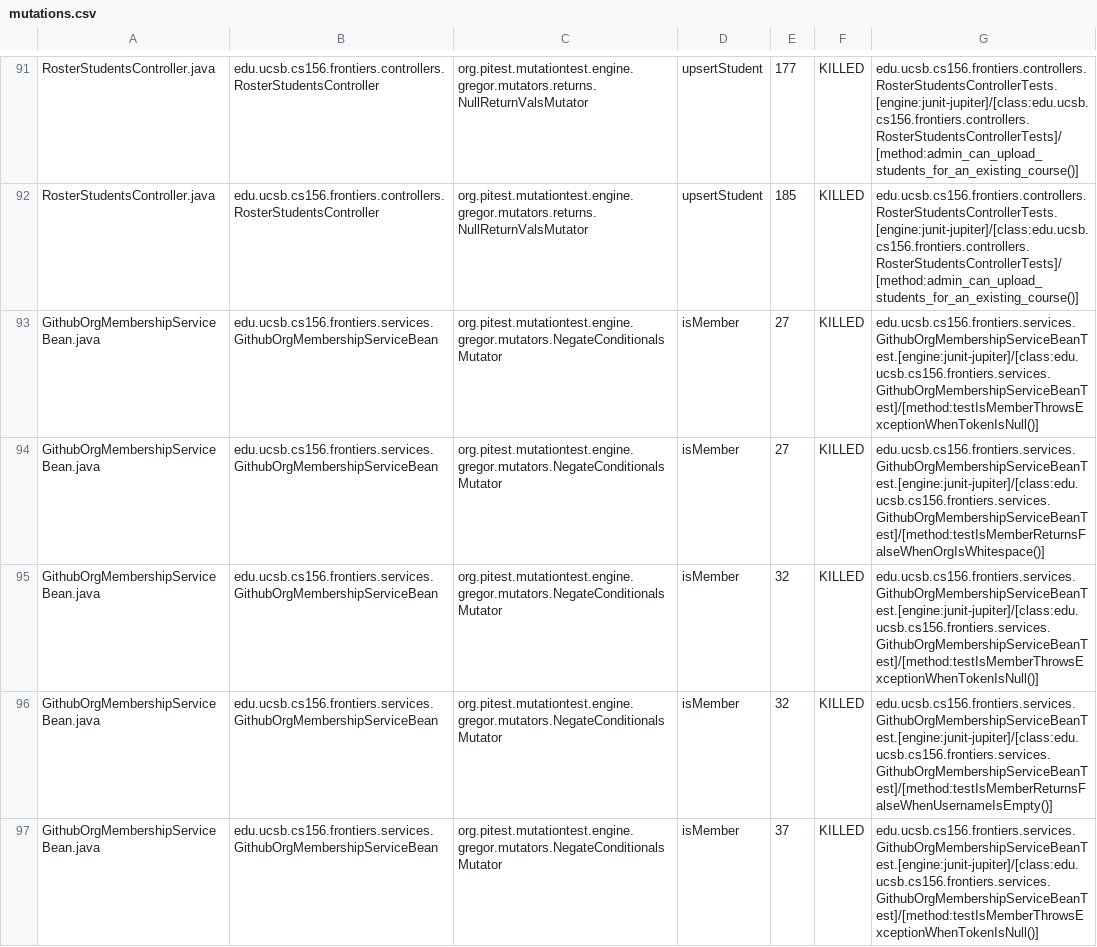
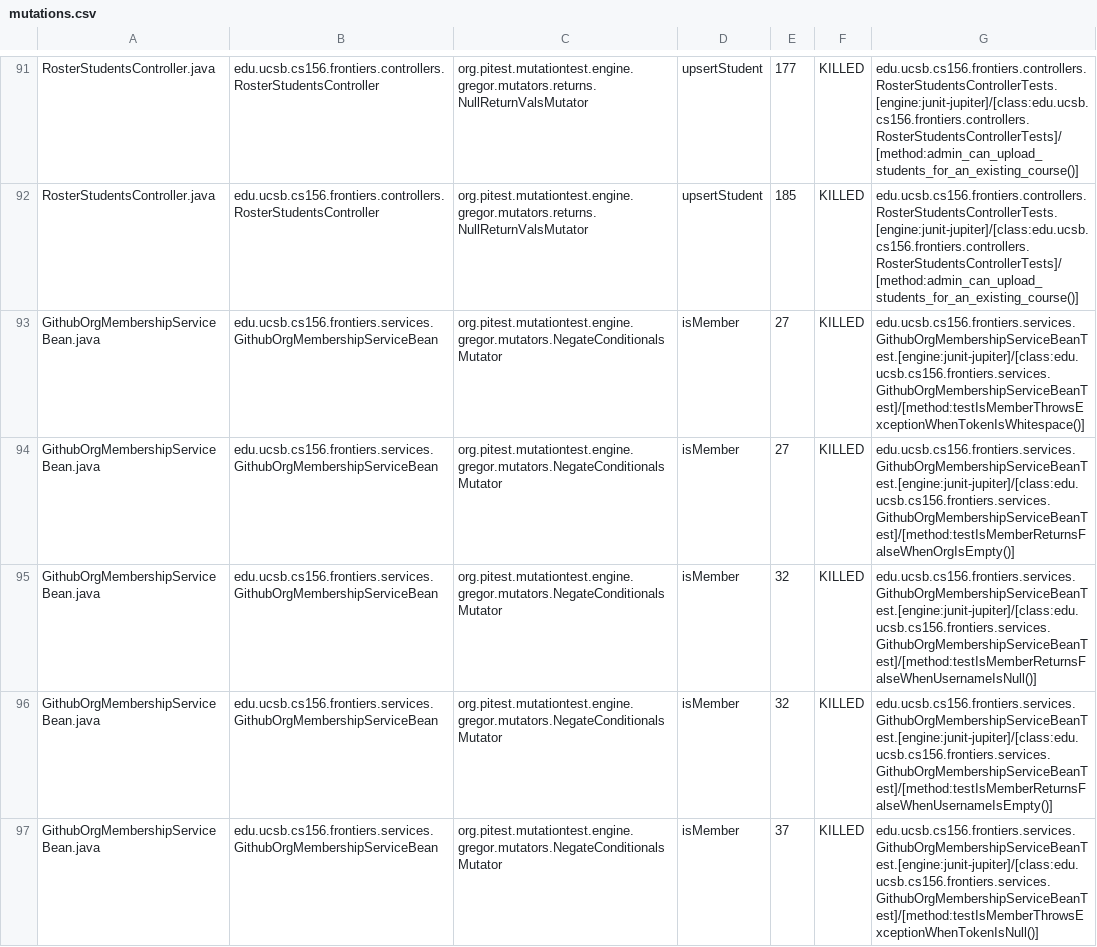
Before and after one commit to ucsb-cs156-s25/proj-frontiers-s25-09, a CSV file: prs/27/pitest/mutations.csv, drawn as a sheet; only a part is shown, gaps mark what is left out; the diff covers the shown part only.

Commit message:
Deploying to gh-pages from @ ucsb-cs156-s25/proj-frontiers-s25-09@0128d45d8c1cd66c709a16f98117c700053bb8bb 🚀

```diff
--- a/prs/27/pitest/mutations.csv
+++ b/prs/27/pitest/mutations.csv
@@ -92,5 +92,5 @@ RosterStudentsController.java,edu.ucsb.cs156.frontiers.controllers.RosterStudent
 RosterStudentsController.java,edu.ucsb.cs156.frontiers.controllers.RosterStudentsController,org.pitest.mutationtest.engine.gregor.mutators.returns.NullReturnValsMutator,upsertStudent,185,KILLED,edu.ucsb.cs156.frontiers.controllers.RosterStudentsControllerTests.[engine:junit-jupiter]/[class:edu.ucsb.cs156.frontiers.controllers.RosterStudentsControllerTests]/[method:admin_can_upload_students_for_an_existing_course()]
-GithubOrgMembershipServiceBean.java,edu.ucsb.cs156.frontiers.services.GithubOrgMembershipServiceBean,org.pitest.mutationtest.engine.gregor.mutators.NegateConditionalsMutator,isMember,27,KILLED,edu.ucsb.cs156.frontiers.services.GithubOrgMembershipServiceBeanTest.[engine:junit-jupiter]/[class:edu.ucsb.cs156.frontiers.services.GithubOrgMembershipServiceBeanTest]/[method:testIsMemberThrowsExceptionWhenTokenIsNull()]
-GithubOrgMembershipServiceBean.java,edu.ucsb.cs156.frontiers.services.GithubOrgMembershipServiceBean,org.pitest.mutationtest.engine.gregor.mutators.NegateConditionalsMutator,isMember,27,KILLED,edu.ucsb.cs156.frontiers.services.GithubOrgMembershipServiceBeanTest.[engine:junit-jupiter]/[class:edu.ucsb.cs156.frontiers.services.GithubOrgMembershipServiceBeanTest]/[method:testIsMemberReturnsFalseWhenOrgIsWhitespace()]
-GithubOrgMembershipServiceBean.java,edu.ucsb.cs156.frontiers.services.GithubOrgMembershipServiceBean,org.pitest.mutationtest.engine.gregor.mutators.NegateConditionalsMutator,isMember,32,KILLED,edu.ucsb.cs156.frontiers.services.GithubOrgMembershipServiceBeanTest.[engine:junit-jupiter]/[class:edu.ucsb.cs156.frontiers.services.GithubOrgMembershipServiceBeanTest]/[method:testIsMemberThrowsExceptionWhenTokenIsNull()]
+GithubOrgMembershipServiceBean.java,edu.ucsb.cs156.frontiers.services.GithubOrgMembershipServiceBean,org.pitest.mutationtest.engine.gregor.mutators.NegateConditionalsMutator,isMember,27,KILLED,edu.ucsb.cs156.frontiers.services.GithubOrgMembershipServiceBeanTest.[engine:junit-jupiter]/[class:edu.ucsb.cs156.frontiers.services.GithubOrgMembershipServiceBeanTest]/[method:testIsMemberThrowsExceptionWhenTokenIsWhitespace()]
+GithubOrgMembershipServiceBean.java,edu.ucsb.cs156.frontiers.services.GithubOrgMembershipServiceBean,org.pitest.mutationtest.engine.gregor.mutators.NegateConditionalsMutator,isMember,27,KILLED,edu.ucsb.cs156.frontiers.services.GithubOrgMembershipServiceBeanTest.[engine:junit-jupiter]/[class:edu.ucsb.cs156.frontiers.services.GithubOrgMembershipServiceBeanTest]/[method:testIsMemberReturnsFalseWhenOrgIsEmpty()]
+GithubOrgMembershipServiceBean.java,edu.ucsb.cs156.frontiers.services.GithubOrgMembershipServiceBean,org.pitest.mutationtest.engine.gregor.mutators.NegateConditionalsMutator,isMember,32,KILLED,edu.ucsb.cs156.frontiers.services.GithubOrgMembershipServiceBeanTest.[engine:junit-jupiter]/[class:edu.ucsb.cs156.frontiers.services.GithubOrgMembershipServiceBeanTest]/[method:testIsMemberReturnsFalseWhenUsernameIsNull()]
 GithubOrgMembershipServiceBean.java,edu.ucsb.cs156.frontiers.services.GithubOrgMembershipServiceBean,org.pitest.mutationtest.engine.gregor.mutators.NegateConditionalsMutator,isMember,32,KILLED,edu.ucsb.cs156.frontiers.services.GithubOrgMembershipServiceBeanTest.[engine:junit-jupiter]/[class:edu.ucsb.cs156.frontiers.services.GithubOrgMembershipServiceBeanTest]/[method:testIsMemberReturnsFalseWhenUsernameIsEmpty()]
```
Also changed, not shown: 53 edited cells elsewhere in this file, 30 other files.
